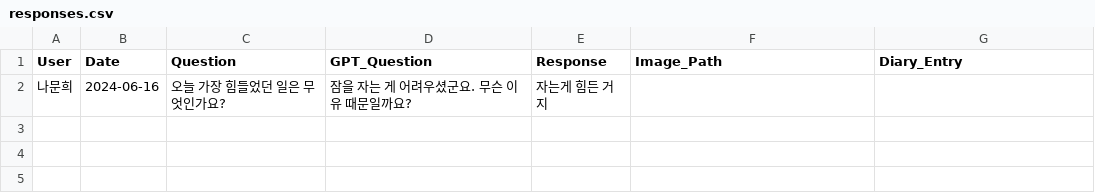
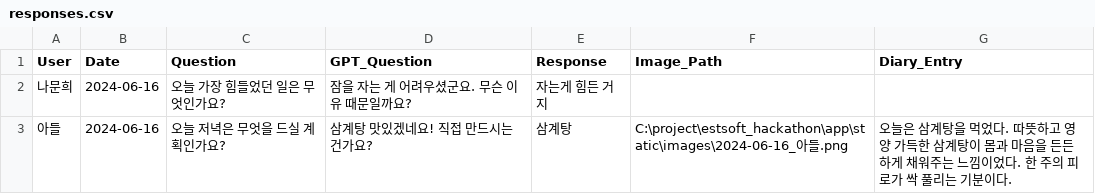
Before and after one commit to GuhyupLee/ESTSoft_Hackathon_team4, a CSV file: app/data/responses.csv, drawn as a sheet; the diff names each change by its address in the sheet, - before the commit and + after, or states it on an @@ line.

```diff
--- a/app/data/responses.csv
+++ b/app/data/responses.csv
+row 3: 아들 | 2024-06-16 | 오늘 저녁은 무엇을 드실 계획인가요? | 삼계탕 맛있겠네요! 직접 만드시는 건가요? | 삼계탕 | C:\project\estsoft_hackathon\app\static\images\2024-06-16_아들.png | 오늘은 삼계탕을 먹었다. 따뜻하고 영양 가득한 삼계탕이 몸과 마음을 든든하게 채워주는 느낌이었다. 한 주의 피로가 싹 풀리는 기분이다.
```
Also changed, not shown: app/guardian/guardian.csv, app/users/users.csv, 6 other files.
